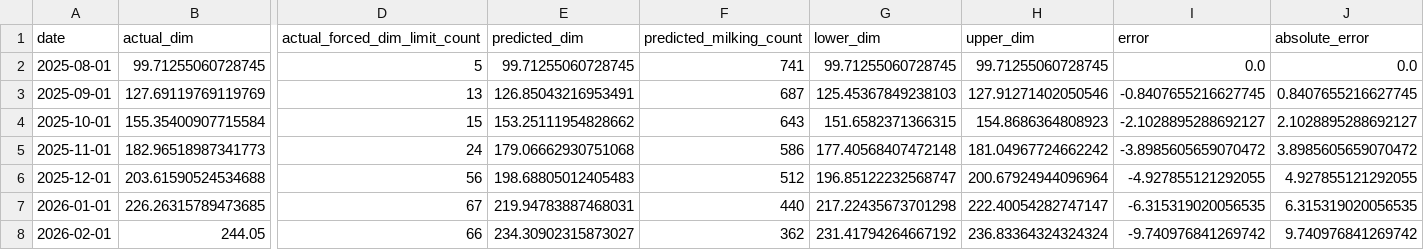
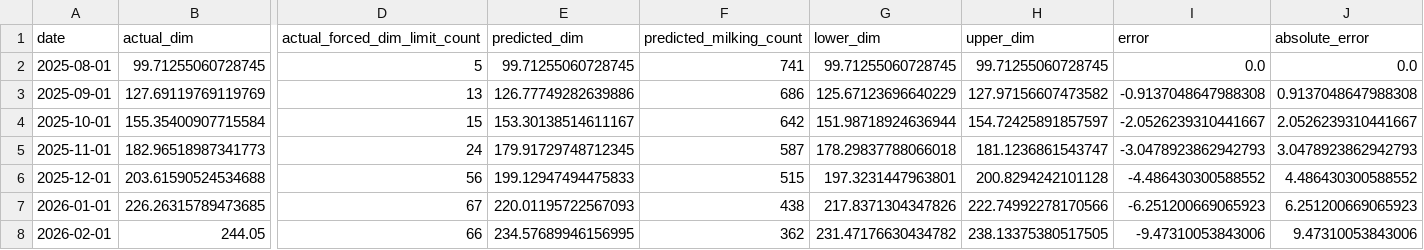
Before and after one commit to LongDude/DunkanDoika.com, a CSV file: Results/Backtests/Data_Set_1__Хакатон_26_02_2026_backtest_6m_comparison.csv, drawn as a sheet; only a part is shown, gaps mark what is left out; the diff names each change by its address in the sheet, - before the commit and + after, or states it on an @@ line.

```diff
--- a/Results/Backtests/Data_Set_1__Хакатон_26_02_2026_backtest_6m_comparison.csv
+++ b/Results/Backtests/Data_Set_1__Хакатон_26_02_2026_backtest_6m_comparison.csv
-E3 (predicted_dim): 126.85043216953491
+E3 (predicted_dim): 126.77749282639886
-F3 (predicted_milking_count): 687
+F3 (predicted_milking_count): 686
-G3 (lower_dim): 125.45367849238103
+G3 (lower_dim): 125.67123696640229
-H3 (upper_dim): 127.91271402050546
+H3 (upper_dim): 127.97156607473582
-I3 (error): -0.8407655216627745
+I3 (error): -0.9137048647988308
-J3 (absolute_error): 0.8407655216627745
+J3 (absolute_error): 0.9137048647988308
-E4 (predicted_dim): 153.25111954828662
+E4 (predicted_dim): 153.30138514611167
-F4 (predicted_milking_count): 643
+F4 (predicted_milking_count): 642
-G4 (lower_dim): 151.6582371366315
+G4 (lower_dim): 151.98718924636944
-H4 (upper_dim): 154.8686364808923
+H4 (upper_dim): 154.72425891857597
-I4 (error): -2.1028895288692127
+I4 (error): -2.0526239310441667
-J4 (absolute_error): 2.1028895288692127
+J4 (absolute_error): 2.0526239310441667
-E5 (predicted_dim): 179.06662930751068
+E5 (predicted_dim): 179.91729748712345
-F5 (predicted_milking_count): 586
+F5 (predicted_milking_count): 587
-G5 (lower_dim): 177.40568407472148
+G5 (lower_dim): 178.29837788066018
-H5 (upper_dim): 181.04967724662242
+H5 (upper_dim): 181.1236861543747
-I5 (error): -3.8985605659070472
+I5 (error): -3.0478923862942793
-J5 (absolute_error): 3.8985605659070472
+J5 (absolute_error): 3.0478923862942793
-E6 (predicted_dim): 198.68805012405483
+E6 (predicted_dim): 199.12947494475833
-F6 (predicted_milking_count): 512
+F6 (predicted_milking_count): 515
-G6 (lower_dim): 196.85122232568747
+G6 (lower_dim): 197.3231447963801
-H6 (upper_dim): 200.67924944096964
+H6 (upper_dim): 200.8294242101128
-I6 (error): -4.927855121292055
+I6 (error): -4.486430300588552
-J6 (absolute_error): 4.927855121292055
+J6 (absolute_error): 4.486430300588552
-E7 (predicted_dim): 219.94783887468031
+E7 (predicted_dim): 220.01195722567093
-F7 (predicted_milking_count): 440
+F7 (predicted_milking_count): 438
-G7 (lower_dim): 217.22435673701298
+G7 (lower_dim): 217.8371304347826
-H7 (upper_dim): 222.40054282747147
+H7 (upper_dim): 222.74992278170566
-I7 (error): -6.315319020056535
+I7 (error): -6.251200669065923
-J7 (absolute_error): 6.315319020056535
+J7 (absolute_error): 6.251200669065923
-E8 (predicted_dim): 234.30902315873027
+E8 (predicted_dim): 234.57689946156995
-G8 (lower_dim): 231.41794264667192
+G8 (lower_dim): 231.47176630434782
-H8 (upper_dim): 236.83364324324324
+H8 (upper_dim): 238.13375380517505
-I8 (error): -9.740976841269742
+I8 (error): -9.47310053843006
-J8 (absolute_error): 9.740976841269742
+J8 (absolute_error): 9.47310053843006
```
Also changed, not shown: Results/Backtests/Data_Set_1__Хакатон_26_02_2026_backtest_6m_rollback.csv, 3 other files.
